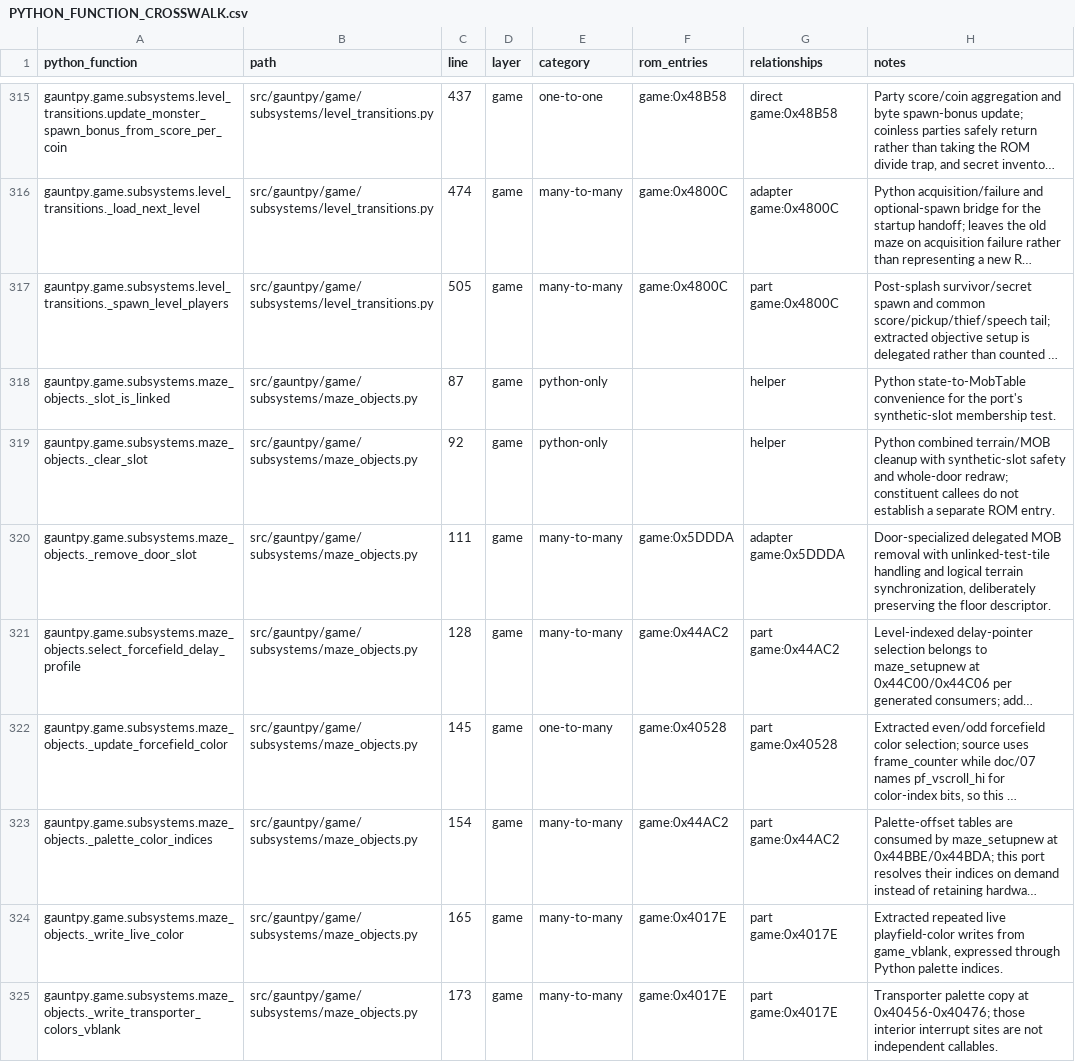
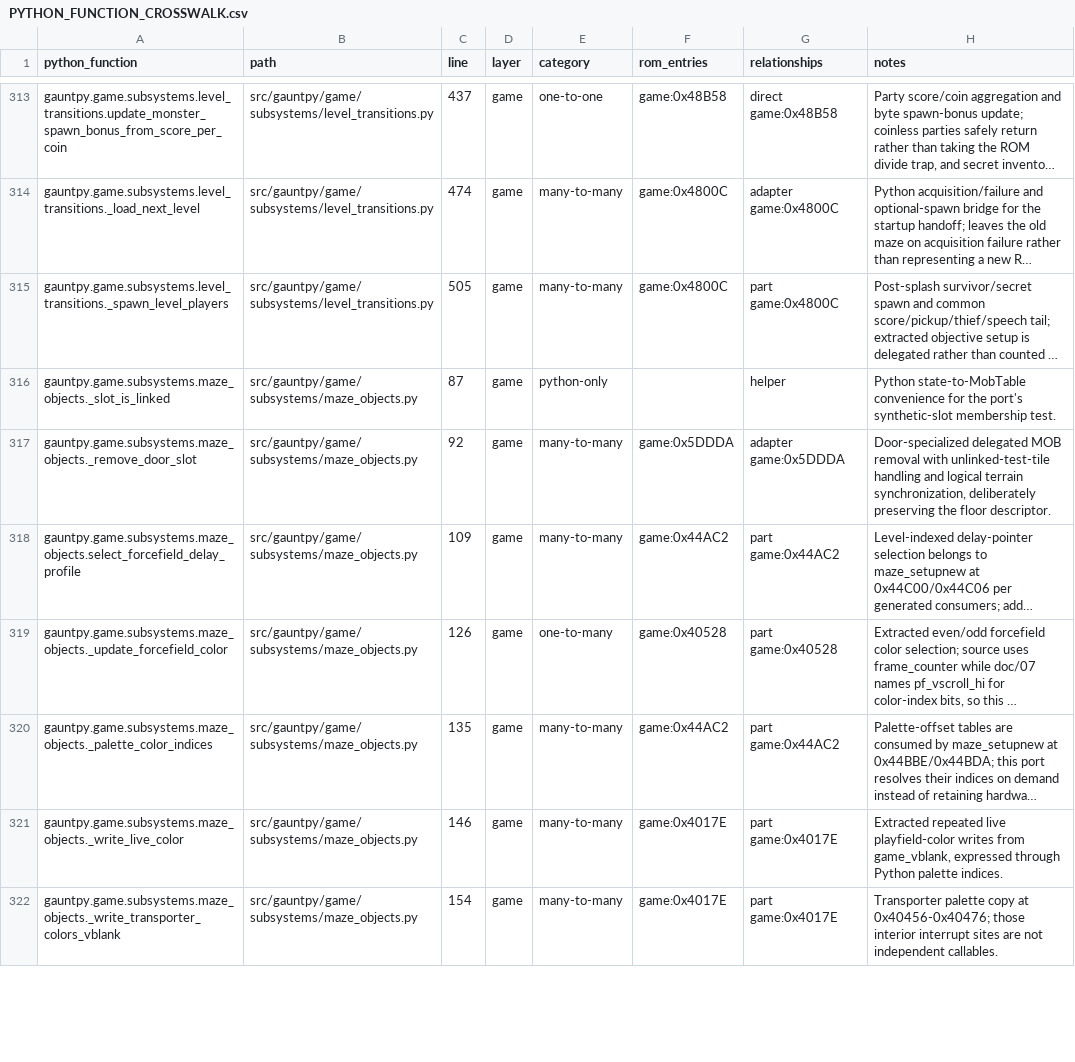
Before and after one commit to alinsavix/gauntlet-gamerom-ai-reveng, a CSV file: gauntpy/PYTHON_FUNCTION_CROSSWALK.csv, drawn as a sheet; only a part is shown, gaps mark what is left out; long unchanged cells end in …; removed rows and columns are numbered as before the commit, all else as after; the diff covers the shown part only; the diff names each change by its address in the sheet, - before the commit and + after, or states it on an @@ line.

Commit message:
gauntpy: remove three unused helpers with no ROM counterpart
mob_words_to_slot and biased_pixels_to_slot lost their last caller when the impact effect took the ROM's depth key, and _clear_slot had no callers. All three were Python-only, so the ROM crosswalk is unchanged.

```diff
--- a/gauntpy/PYTHON_FUNCTION_CROSSWALK.csv
+++ b/gauntpy/PYTHON_FUNCTION_CROSSWALK.csv
-row 319: gauntpy.game.subsystems.maze_objects._clear_slot | src/gauntpy/game/subsystems/maze_objects.py | 92 | game | python-only |  | helper | Python combined terrain/MOB cleanup with synthetic-slot safety and whole-door redraw; constituent callees do not establish a separate ROM entry.
-C317 (line): 111
+C317 (line): 92
-C318 (line): 128
+C318 (line): 109
-C319 (line): 145
+C319 (line): 126
-C320 (line): 154
+C320 (line): 135
-C321 (line): 165
+C321 (line): 146
-C322 (line): 173
+C322 (line): 154
```
Also changed, not shown: 2 removed rows and 44 edited cells elsewhere in this file, 4 other files.
